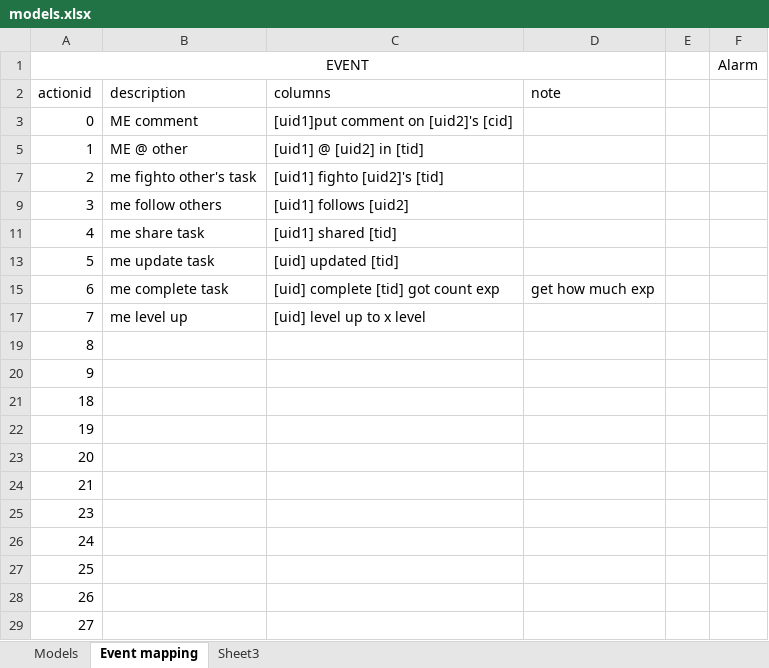
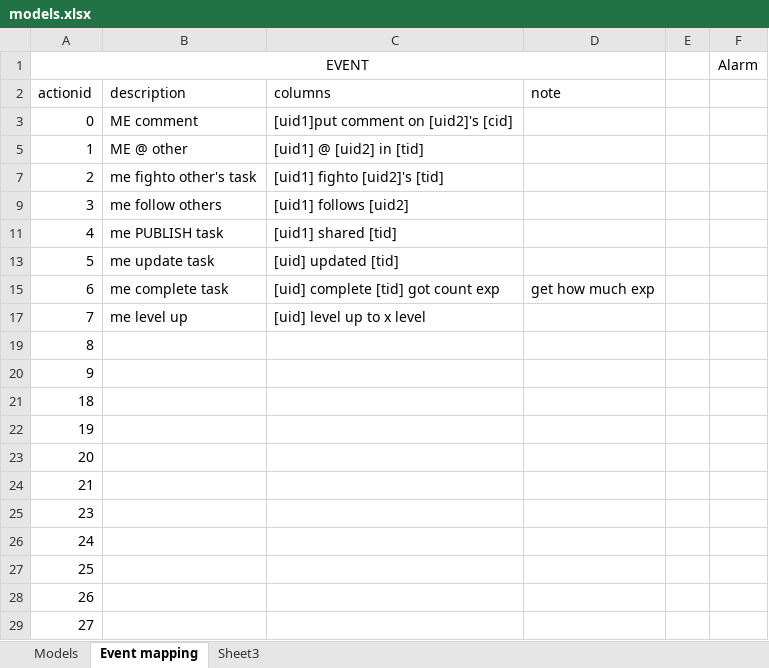
Before and after one commit to cashsun/fightclub, an Excel workbook: documentation/models.xlsx, sheet Event mapping, drawn as a sheet; values as stored, in another font and other column widths than the file's, no borders; table styles not drawn; the diff names each change by its address in the sheet, - before the commit and + after, or states it on an @@ line.

```diff
--- a/documentation/models.xlsx (sheet Event mapping)
+++ b/documentation/models.xlsx (sheet Event mapping)
-B11: me share task
+B11: me PUBLISH task
```
Also changed, not shown: 5 other files.
